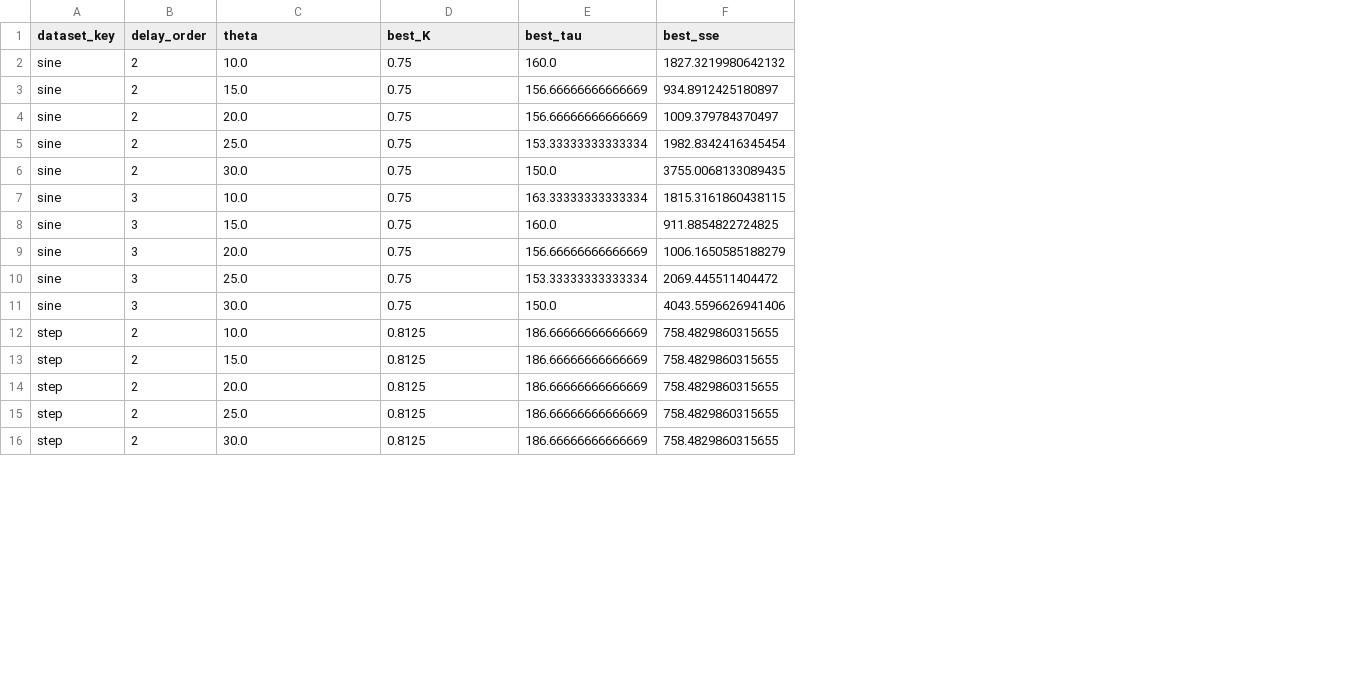
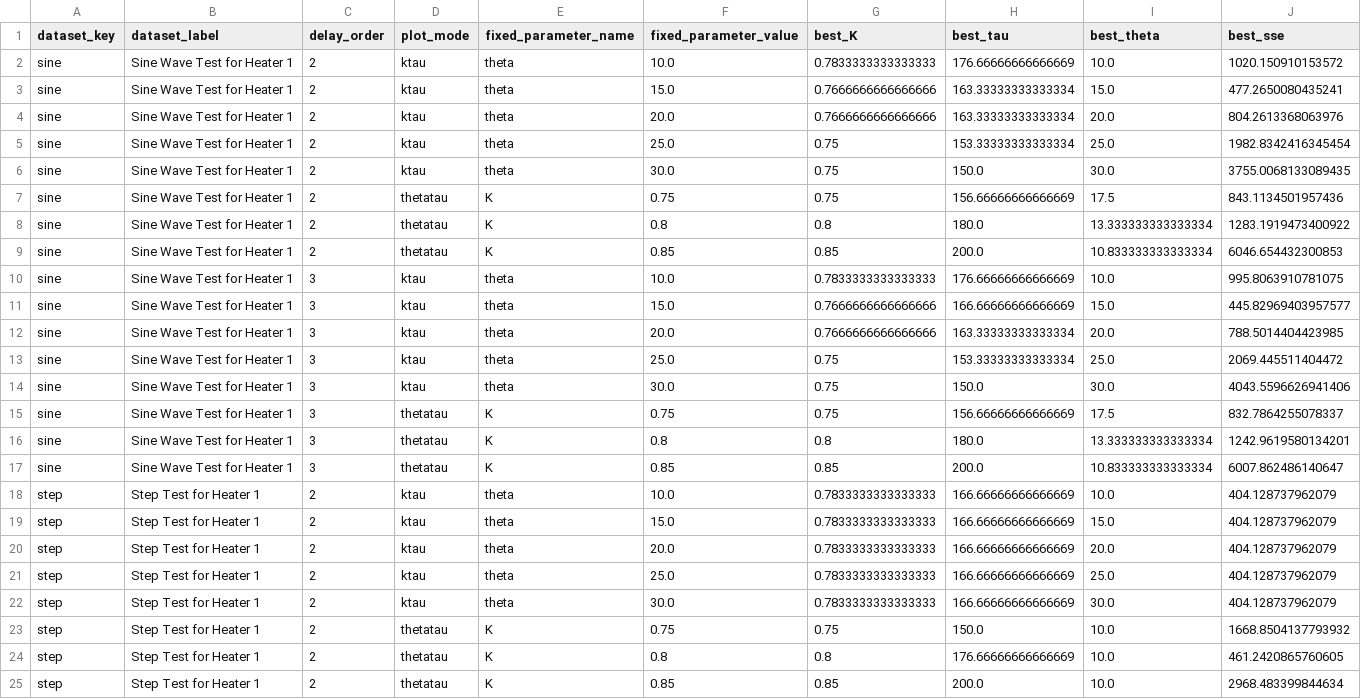
Before and after one commit to dowlinglab/pyomo-doe, a CSV file: skunk_works/tclab_objective_contours_results/tclab_objective_contours_summary.csv, drawn as a sheet; only a part is shown; addresses are those after the commit; the diff covers the shown part only; the diff names each change by its address in the sheet, - before the commit and + after, or states it on an @@ line.

Commit message:
Progress on fitting model with delay

```diff
--- a/skunk_works/tclab_objective_contours_results/tclab_objective_contours_summary.csv
+++ b/skunk_works/tclab_objective_contours_results/tclab_objective_contours_summary.csv
+column B (dataset_label), rows 2-6: all Sine Wave Test for Heater 1; rows 10-14: all Sine Wave Test for Heater 1; rows 18-22: all Step Test for Heater 1
+column D (plot_mode), rows 2-6: all ktau; rows 10-14: all ktau; rows 18-22: all ktau
+column E (fixed_parameter_name), rows 2-6: all theta; rows 10-14: all theta; rows 18-22: all theta
+column I (best_theta), rows 2-6: 10.0 | 15.0 | 20.0 | 25.0 | 30.0; rows 10-14: 10.0 | 15.0 | 20.0 | 25.0 | 30.0; rows 18-22: 10.0 | 15.0 | 20.0 | 25.0 | 30.0
-F1: theta
+F1: fixed_parameter_value
-G2 (best_K): 0.75
+G2 (best_K): 0.7833333333333333
-H2 (best_tau): 160.0
+H2 (best_tau): 176.66666666666669
-J2 (best_sse): 1827.3219980642132
+J2 (best_sse): 1020.150910153572
-G3:G4 (best_K): 0.75
+G3:G4 (best_K): 0.7666666666666666
-H3:H4 (best_tau): 156.66666666666669
+H3:H4 (best_tau): 163.33333333333334
-J3 (best_sse): 934.8912425180897
+J3 (best_sse): 477.2650080435241
-J4 (best_sse): 1009.379784370497
+J4 (best_sse): 804.2613368063976
+row 7: sine | Sine Wave Test for Heater 1 | 2 | thetatau | K | 0.75 | 0.75 | 156.66666666666669 | 17.5 | 843.1134501957436
+row 8: sine | Sine Wave Test for Heater 1 | 2 | thetatau | K | 0.8 | 0.8 | 180.0 | 13.333333333333334 | 1283.1919473400922
+row 9: sine | Sine Wave Test for Heater 1 | 2 | thetatau | K | 0.85 | 0.85 | 200.0 | 10.833333333333334 | 6046.654432300853
-G10 (best_K): 0.75
+G10 (best_K): 0.7833333333333333
-H10 (best_tau): 163.33333333333334
+H10 (best_tau): 176.66666666666669
-J10 (best_sse): 1815.3161860438115
+J10 (best_sse): 995.8063910781075
-G11:G12 (best_K): 0.75
+G11:G12 (best_K): 0.7666666666666666
-H11 (best_tau): 160.0
+H11 (best_tau): 166.66666666666669
-J11 (best_sse): 911.8854822724825
+J11 (best_sse): 445.82969403957577
-H12 (best_tau): 156.66666666666669
+H12 (best_tau): 163.33333333333334
-J12 (best_sse): 1006.1650585188279
+J12 (best_sse): 788.5014404423985
+row 15: sine | Sine Wave Test for Heater 1 | 3 | thetatau | K | 0.75 | 0.75 | 156.66666666666669 | 17.5 | 832.7864255078337
+row 16: sine | Sine Wave Test for Heater 1 | 3 | thetatau | K | 0.8 | 0.8 | 180.0 | 13.333333333333334 | 1242.9619580134201
+row 17: sine | Sine Wave Test for Heater 1 | 3 | thetatau | K | 0.85 | 0.85 | 200.0 | 10.833333333333334 | 6007.862486140647
-G18:G22 (best_K): 0.8125
+G18:G22 (best_K): 0.7833333333333333
-H18:H22 (best_tau): 186.66666666666669
+H18:H22 (best_tau): 166.66666666666669
-J18:J22 (best_sse): 758.4829860315655
+J18:J22 (best_sse): 404.128737962079
+row 23: step | Step Test for Heater 1 | 2 | thetatau | K | 0.75 | 0.75 | 150.0 | 10.0 | 1668.8504137793932
+row 24: step | Step Test for Heater 1 | 2 | thetatau | K | 0.8 | 0.8 | 176.66666666666669 | 10.0 | 461.2420865760605
+row 25: step | Step Test for Heater 1 | 2 | thetatau | K | 0.85 | 0.85 | 200.0 | 10.0 | 2968.483399844634
```
Also changed, not shown: 3 added rows and 15 edited cells elsewhere in this file, skunk_works/tclab_reformulated_results/tclab_reformulated_covariance_summary.csv, skunk_works/tclab_reformulated_results/tclab_reformulated_fit_summary.csv, 44 other files.
